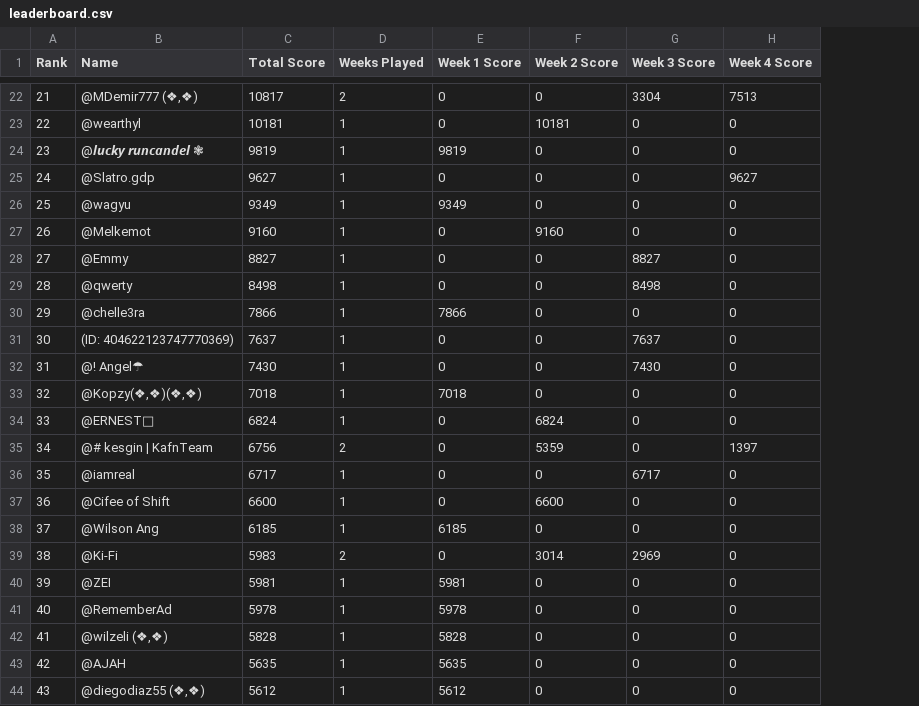
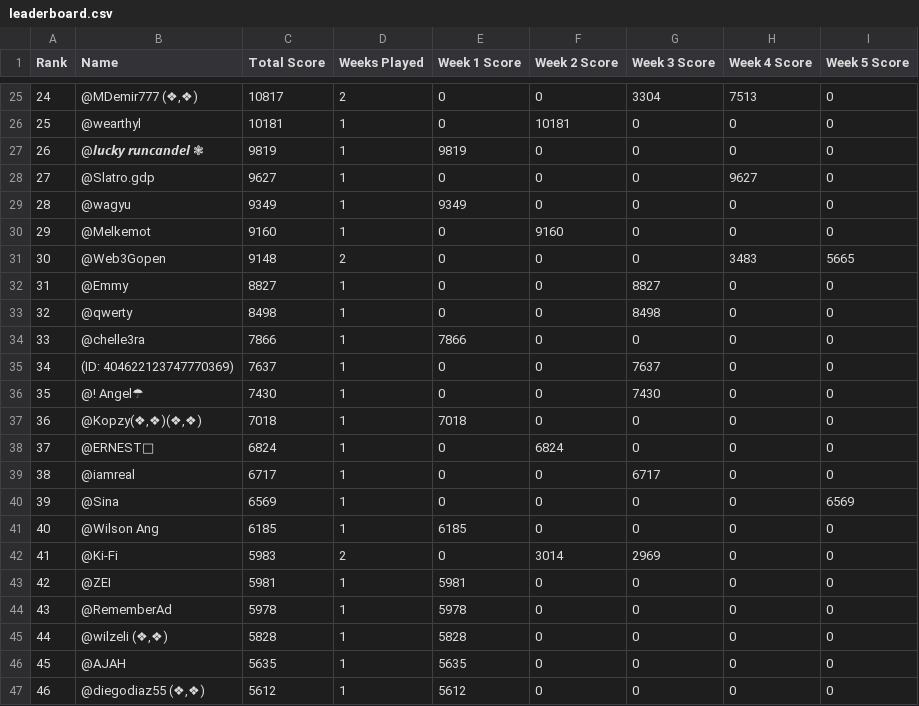
Before and after one commit to frostnova0x/shift-leaderboard, a CSV file: leaderboard.csv, drawn as a sheet; only a part is shown, gaps mark what is left out; removed rows and columns are numbered as before the commit, all else as after; the diff covers the shown part only; the diff names each change by its address in the sheet, - before the commit and + after, or states it on an @@ line.

Commit message:
Add files via upload
Updated .csv with week 5 data

```diff
--- a/leaderboard.csv
+++ b/leaderboard.csv
+column I (Week 5 Score), rows 25-30: all 0; rows 32-47: 0 | 0 | 0 | 0 | 0 | 0 | 0 | 0 | 6569 | 0 | 0 | 0 | 0 | 0 | 0 | 0
@@ column A (Rank) renumbered from row 5 down @@
+row 31: 30 | @Web3Gopen | 9148 | 2 | 0 | 0 | 0 | 3483 | 5665
-row 35: 34 | @# kesgin | KafnTeam | 6756 | 2 | 0 | 5359 | 0 | 1397
-B40 (Name): @Cifee of Shift
+B40 (Name): @Sina
-C40 (Total Score): 6600
+C40 (Total Score): 6569
-F40 (Week 2 Score): 6600
+F40 (Week 2 Score): 0
```
Also changed, not shown: 9 added rows, 7 removed rows and 10 edited cells elsewhere in this file.
